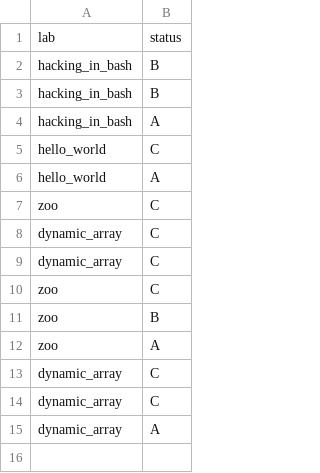
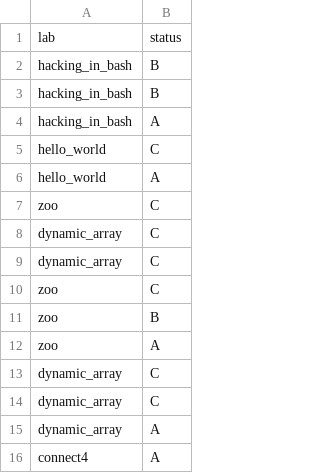
Before and after one commit to ptal/pf2-summer-2023, a CSV file: Venonat.csv, drawn as a sheet.

Commit message:
Review.

```diff
--- a/Venonat.csv
+++ b/Venonat.csv
@@ -15 +15,2 @@ dynamic_array, C
 dynamic_array, A
+connect4, A
```
